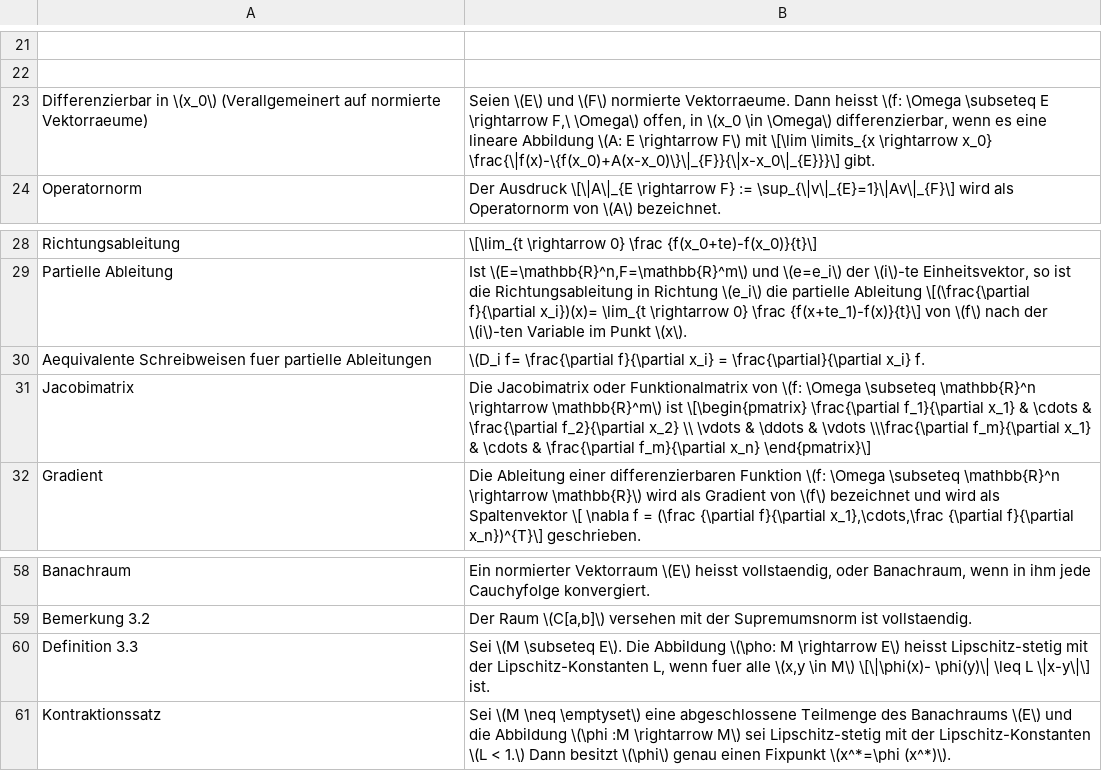
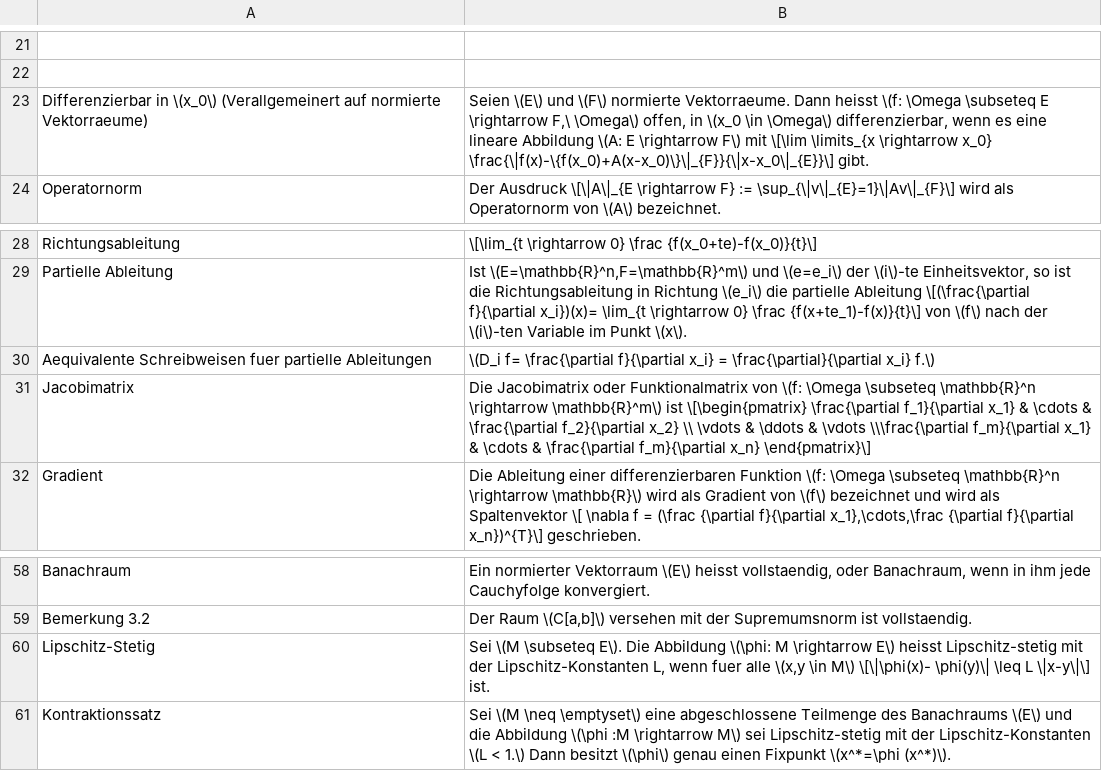
Before and after one commit to sebastian-berndt/Anki, a TSV file: Ana_Def.tsv, drawn as a sheet; only a part is shown, gaps mark what is left out; removed rows and columns are numbered as before the commit, all else as after; the diff names each change by its address in the sheet, - before the commit and + after, or states it on an @@ line.

```diff
--- a/Ana_Def.tsv
+++ b/Ana_Def.tsv
-B23: …\rightarrow x_0} \frac{\|f(x)-\{f(x_0)+A(x-x_0)\}\|_{F}}{\|x-x_0\|_{E}}}\] gibt.
+B23: …\rightarrow x_0} \frac{\|f(x)-\{f(x_0)+A(x-x_0)\}\|_{F}}{\|x-x_0\|_{E}}\] gibt.
-B30: …\frac{\partial}{\partial x_i} f.
+B30: …\frac{\partial}{\partial x_i} f.\)
-row 60: Definition 3.3 | Sei \(M \subseteq E\). Die Abbildung \(\pho: M \rightarrow E\) heisst Lipschitz-stetig mit der Lipschitz-Konstanten L, wenn fuer alle \(x,y \in M\) \[\|\phi(x)- \phi(y)\| \leq L \|x-y\|\] ist.
+row 60: Lipschitz-Stetig | Sei \(M \subseteq E\). Die Abbildung \(\phi: M \rightarrow E\) heisst Lipschitz-stetig mit der Lipschitz-Konstanten L, wenn fuer alle \(x,y \in M\) \[\|\phi(x)- \phi(y)\| \leq L \|x-y\|\] ist.
```
Also changed, not shown: Lina_Def_I.tsv, Lina_Def_II.tsv, 1 other file.
